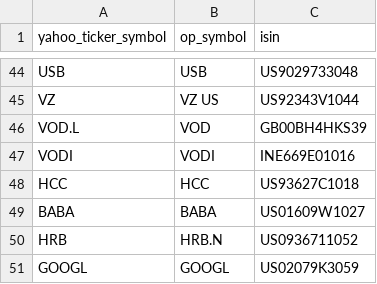
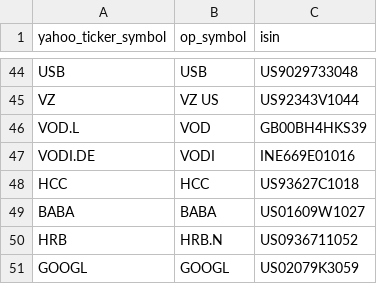
Before and after one commit to rxue/investment, a CSV file: python-backend/data/companies.csv, drawn as a sheet; only a part is shown, gaps mark what is left out.

```diff
--- a/python-backend/data/companies.csv
+++ b/python-backend/data/companies.csv
@@ -46,3 +46,3 @@ VZ,VZ US,US92343V1044
 VOD.L,VOD,GB00BH4HKS39
-VODI,VODI,INE669E01016
+VODI.DE,VODI,INE669E01016
 HCC,HCC,US93627C1018
```
Also changed, not shown: 9 other files.
